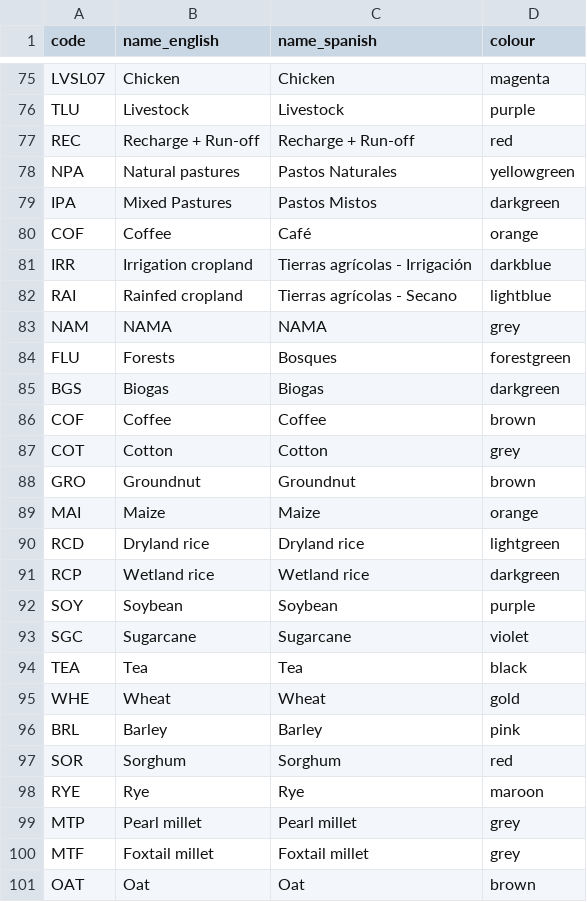
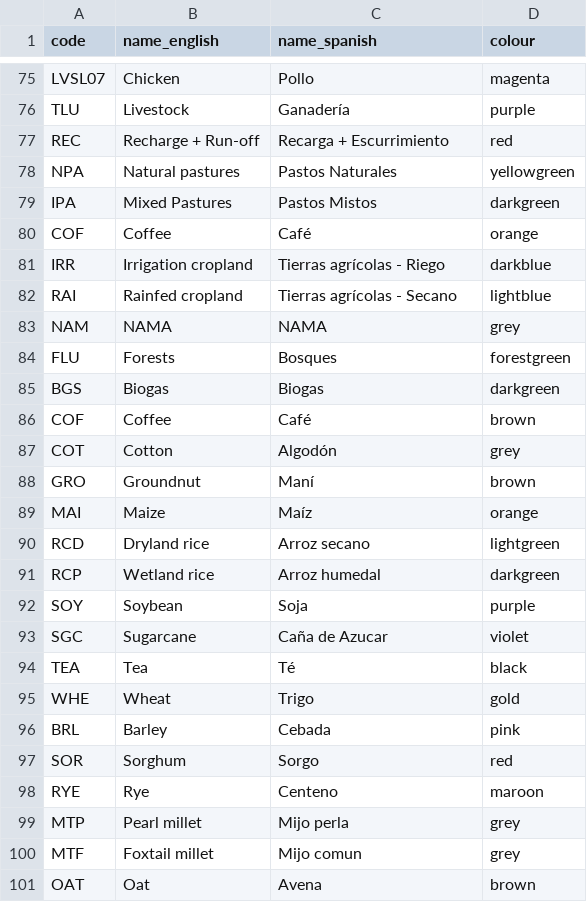
Before and after one commit to ClimateCompatibleGrowth/osemosys-cloud-visualization, a CSV file: name_color_codes.csv, drawn as a sheet; only a part is shown, gaps mark what is left out; the diff covers the shown part only; the diff names each change by its address in the sheet, - before the commit and + after, or states it on an @@ line.

Commit message:
Updated spanish translation

```diff
--- a/name_color_codes.csv
+++ b/name_color_codes.csv
-C75 (name_spanish): Chicken
+C75 (name_spanish): Pollo
-C76 (name_spanish): Livestock
+C76 (name_spanish): Ganadería
-C77 (name_spanish): Recharge + Run-off
+C77 (name_spanish): Recarga + Escurrimiento
-C81 (name_spanish): Tierras agrícolas - Irrigación
+C81 (name_spanish): Tierras agrícolas - Riego
-C86 (name_spanish): Coffee
+C86 (name_spanish): Café
-C87 (name_spanish): Cotton
+C87 (name_spanish): Algodón
-C88 (name_spanish): Groundnut
+C88 (name_spanish): Maní
-C89 (name_spanish): Maize
+C89 (name_spanish): Maíz
-C90 (name_spanish): Dryland rice
+C90 (name_spanish): Arroz secano
-C91 (name_spanish): Wetland rice
+C91 (name_spanish): Arroz humedal
-C92 (name_spanish): Soybean
+C92 (name_spanish): Soja
-C93 (name_spanish): Sugarcane
+C93 (name_spanish): Caña de Azucar
-C94 (name_spanish): Tea
+C94 (name_spanish): Té
-C95 (name_spanish): Wheat
+C95 (name_spanish): Trigo
-C96 (name_spanish): Barley
+C96 (name_spanish): Cebada
-C97 (name_spanish): Sorghum
+C97 (name_spanish): Sorgo
-C98 (name_spanish): Rye
+C98 (name_spanish): Centeno
-C99 (name_spanish): Pearl millet
+C99 (name_spanish): Mijo perla
-C100 (name_spanish): Foxtail millet
+C100 (name_spanish): Mijo comun
-C101 (name_spanish): Oat
+C101 (name_spanish): Avena
```
Also changed, not shown: 102 edited cells elsewhere in this file.
